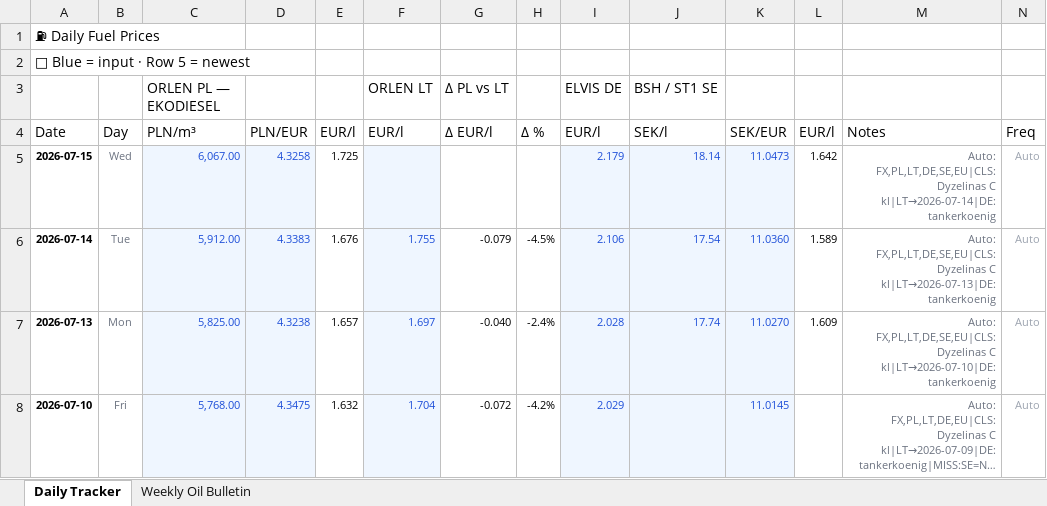
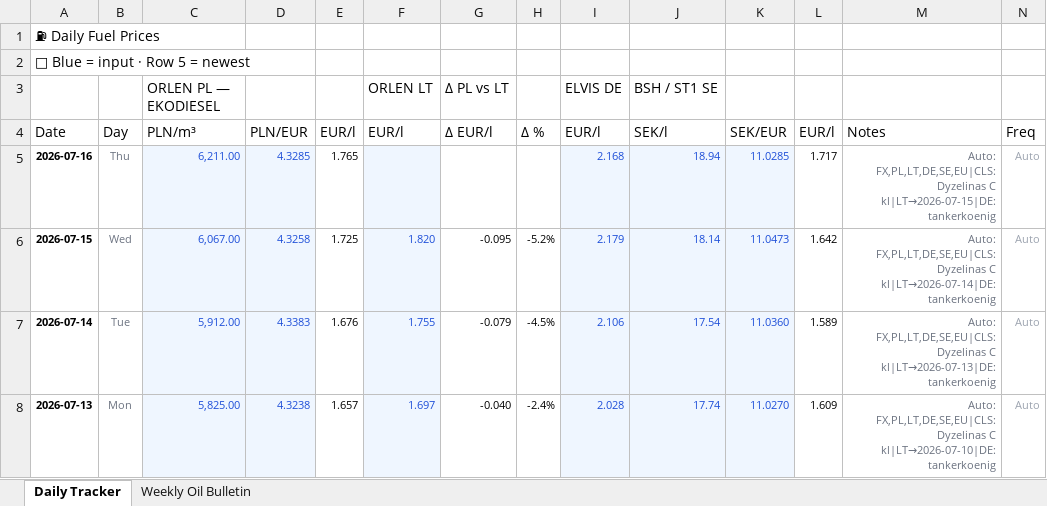
Before and after one commit to harkis123/Fuel-Tracker, an Excel workbook: fuel_tracker.xlsx, sheet Daily Tracker, drawn as a sheet; only a part is shown; the shorter side is filled out with more unchanged rows; long unchanged cells end in …; values as stored, in another font and other column widths than the file's, no borders; addresses are those after the commit; the diff names each change by its address in the sheet, - before the commit and + after, or states it on an @@ line.

```diff
--- a/fuel_tracker.xlsx (sheet Daily Tracker)
+++ b/fuel_tracker.xlsx (sheet Daily Tracker)
+row 5: 2026-07-16 | Thu | 6,211.00 | 4.3285 | 1.765 |  |  |  | 2.168 | 18.94 | 11.0285 | 1.717 | Auto: FX,PL,LT,DE,SE,EU|CLS:Dyzelinas C kl|LT→2026-07-15|DE:tankerkoenig | Auto
-F6: (empty)
+F6: 1.820
-G6: (empty)
+G6: -0.095
-H6: (empty)
+H6: -5.2%
```
Also changed, not shown: sheet Weekly Oil Bulletin, 1 other file.
